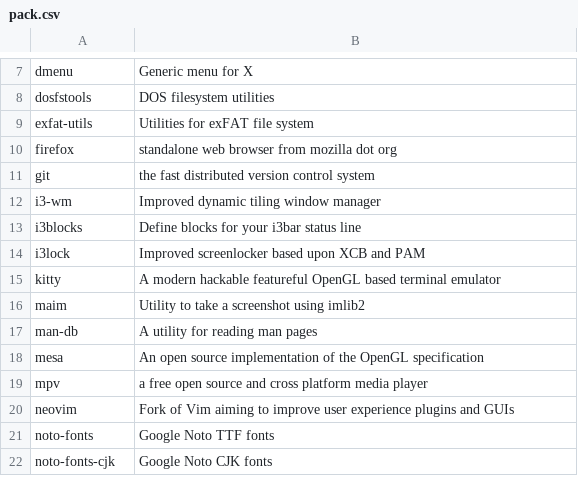
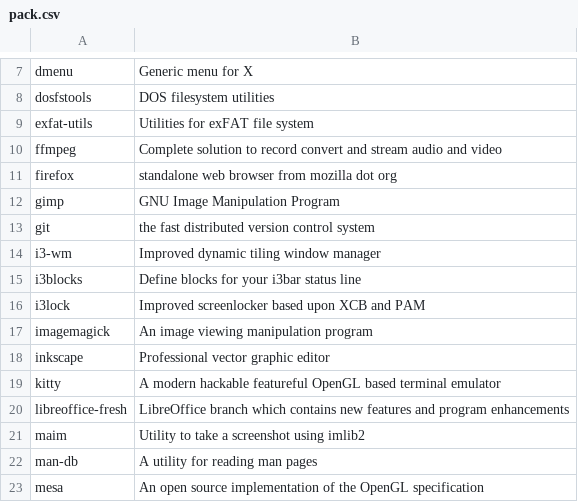
Before and after one commit to fhpraw/i3rice, a CSV file: pack.csv, drawn as a sheet; only a part is shown, gaps mark what is left out; the shorter side is filled out with more unchanged rows.

Commit message:
add some packages

```diff
--- a/pack.csv
+++ b/pack.csv
@@ -9,3 +9,5 @@ dosfstools,DOS filesystem utilities
 exfat-utils,Utilities for exFAT file system
+ffmpeg,Complete solution to record convert and stream audio and video
 firefox,standalone web browser from mozilla dot org
+gimp,GNU Image Manipulation Program
 git,the fast distributed version control system
@@ -14,3 +16,6 @@ i3blocks,Define blocks for your i3bar status line
 i3lock,Improved screenlocker based upon XCB and PAM
+imagemagick,An image viewing manipulation program
+inkscape,Professional vector graphic editor
 kitty,A modern hackable featureful OpenGL based terminal emulator
+libreoffice-fresh,LibreOffice branch which contains new features and program enhancements
 maim,Utility to take a screenshot using imlib2
```
